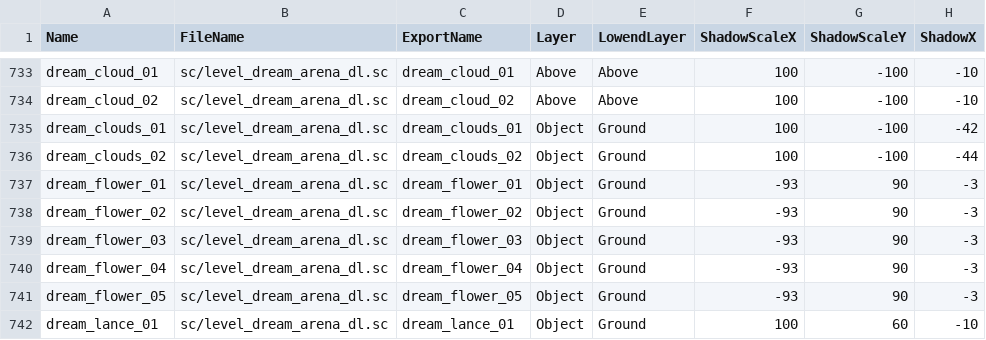
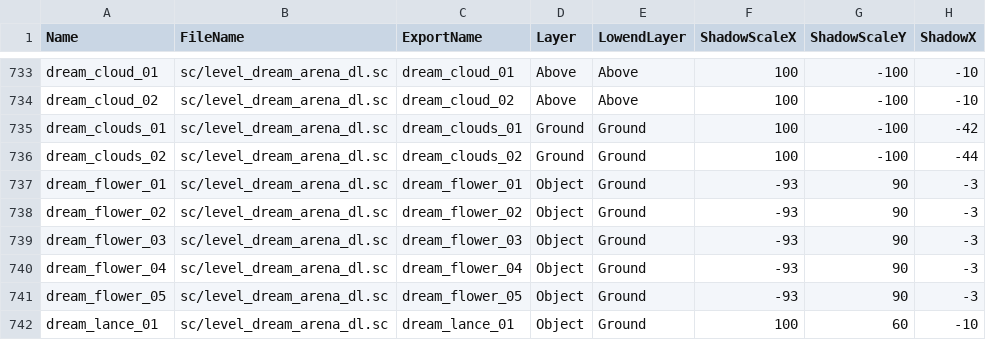
Before and after one commit to smlbiobot/cr-csv, a CSV file: assets/csv_logic/decos.csv, drawn as a sheet; only a part is shown, gaps mark what is left out; the diff names each change by its address in the sheet, - before the commit and + after, or states it on an @@ line.

Commit message:
2020-06-05

```diff
--- a/assets/csv_logic/decos.csv
+++ b/assets/csv_logic/decos.csv
-D735:D736 (Layer): Object
+D735:D736 (Layer): Ground
```
